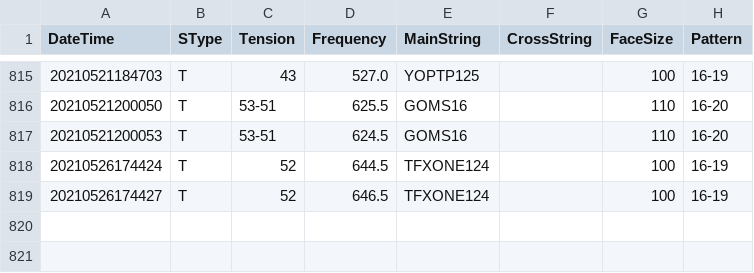
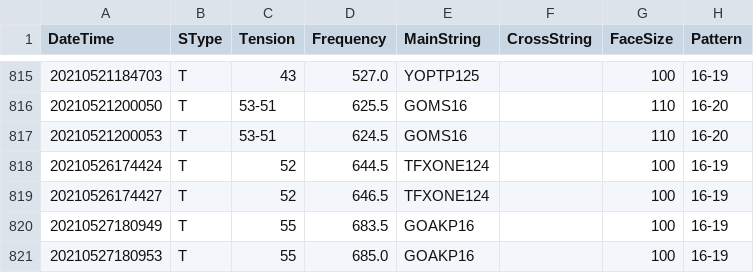
Before and after one commit to sugi-juku/get-tension, a CSV file: stdata_t.csv, drawn as a sheet; only a part is shown, gaps mark what is left out; the diff names each change by its address in the sheet, - before the commit and + after, or states it on an @@ line.

```diff
--- a/stdata_t.csv
+++ b/stdata_t.csv
+row 820: 20210527180949 | T | 55 | 683.5 | GOAKP16 |  | 100 | 16-19
+row 821: 20210527180953 | T | 55 | 685.0 | GOAKP16 |  | 100 | 16-19
```
Also changed, not shown: lrcoef01_t.csv, lrdata01_t.csv, 2 other files.
